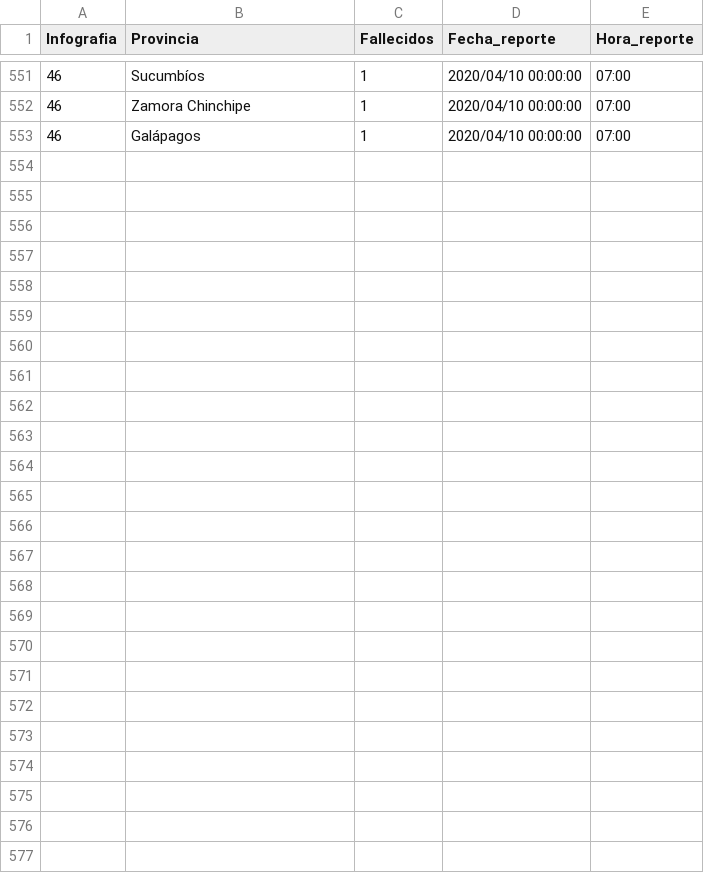
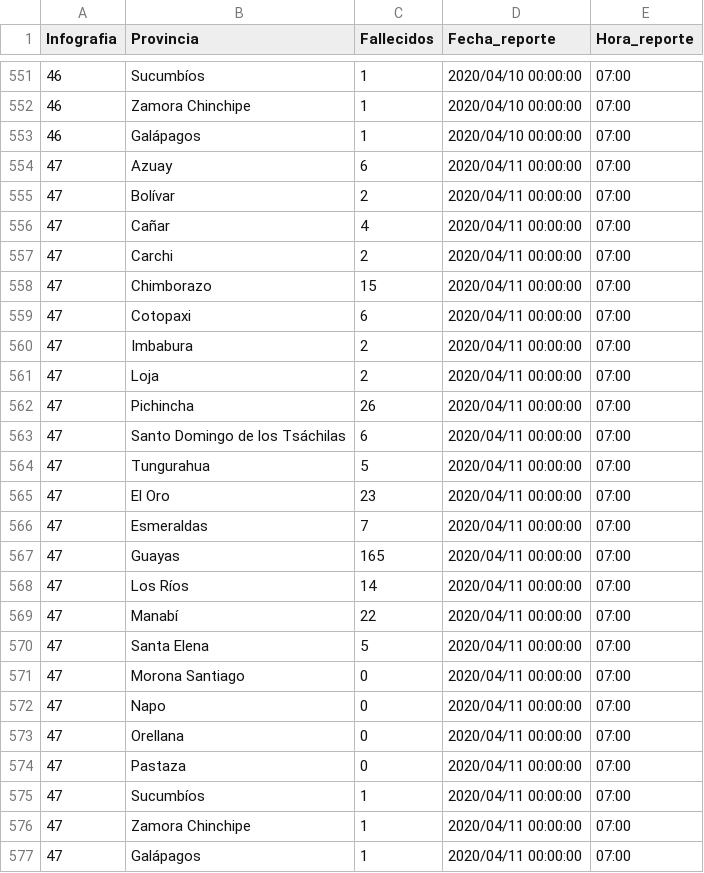
Before and after one commit to arlugones/coronavirus_ec, a CSV file: fallecidos_por_provincia_Ecuador.csv, drawn as a sheet; only a part is shown, gaps mark what is left out; the diff names each change by its address in the sheet, - before the commit and + after, or states it on an @@ line.

Commit message:
Actualización 11/04/2020

```diff
--- a/fallecidos_por_provincia_Ecuador.csv
+++ b/fallecidos_por_provincia_Ecuador.csv
+row 554: 47 | Azuay | 6 | 2020/04/11 00:00:00 | 07:00
+row 555: 47 | Bolívar | 2 | 2020/04/11 00:00:00 | 07:00
+row 556: 47 | Cañar | 4 | 2020/04/11 00:00:00 | 07:00
+row 557: 47 | Carchi | 2 | 2020/04/11 00:00:00 | 07:00
+row 558: 47 | Chimborazo | 15 | 2020/04/11 00:00:00 | 07:00
+row 559: 47 | Cotopaxi | 6 | 2020/04/11 00:00:00 | 07:00
+row 560: 47 | Imbabura | 2 | 2020/04/11 00:00:00 | 07:00
+row 561: 47 | Loja | 2 | 2020/04/11 00:00:00 | 07:00
+row 562: 47 | Pichincha | 26 | 2020/04/11 00:00:00 | 07:00
+row 563: 47 | Santo Domingo de los Tsáchilas | 6 | 2020/04/11 00:00:00 | 07:00
+row 564: 47 | Tungurahua | 5 | 2020/04/11 00:00:00 | 07:00
+row 565: 47 | El Oro | 23 | 2020/04/11 00:00:00 | 07:00
+row 566: 47 | Esmeraldas | 7 | 2020/04/11 00:00:00 | 07:00
+row 567: 47 | Guayas | 165 | 2020/04/11 00:00:00 | 07:00
+row 568: 47 | Los Ríos | 14 | 2020/04/11 00:00:00 | 07:00
+row 569: 47 | Manabí | 22 | 2020/04/11 00:00:00 | 07:00
+row 570: 47 | Santa Elena | 5 | 2020/04/11 00:00:00 | 07:00
+row 571: 47 | Morona Santiago | 0 | 2020/04/11 00:00:00 | 07:00
+row 572: 47 | Napo | 0 | 2020/04/11 00:00:00 | 07:00
+row 573: 47 | Orellana | 0 | 2020/04/11 00:00:00 | 07:00
+row 574: 47 | Pastaza | 0 | 2020/04/11 00:00:00 | 07:00
+row 575: 47 | Sucumbíos | 1 | 2020/04/11 00:00:00 | 07:00
+row 576: 47 | Zamora Chinchipe | 1 | 2020/04/11 00:00:00 | 07:00
+row 577: 47 | Galápagos | 1 | 2020/04/11 00:00:00 | 07:00
```
